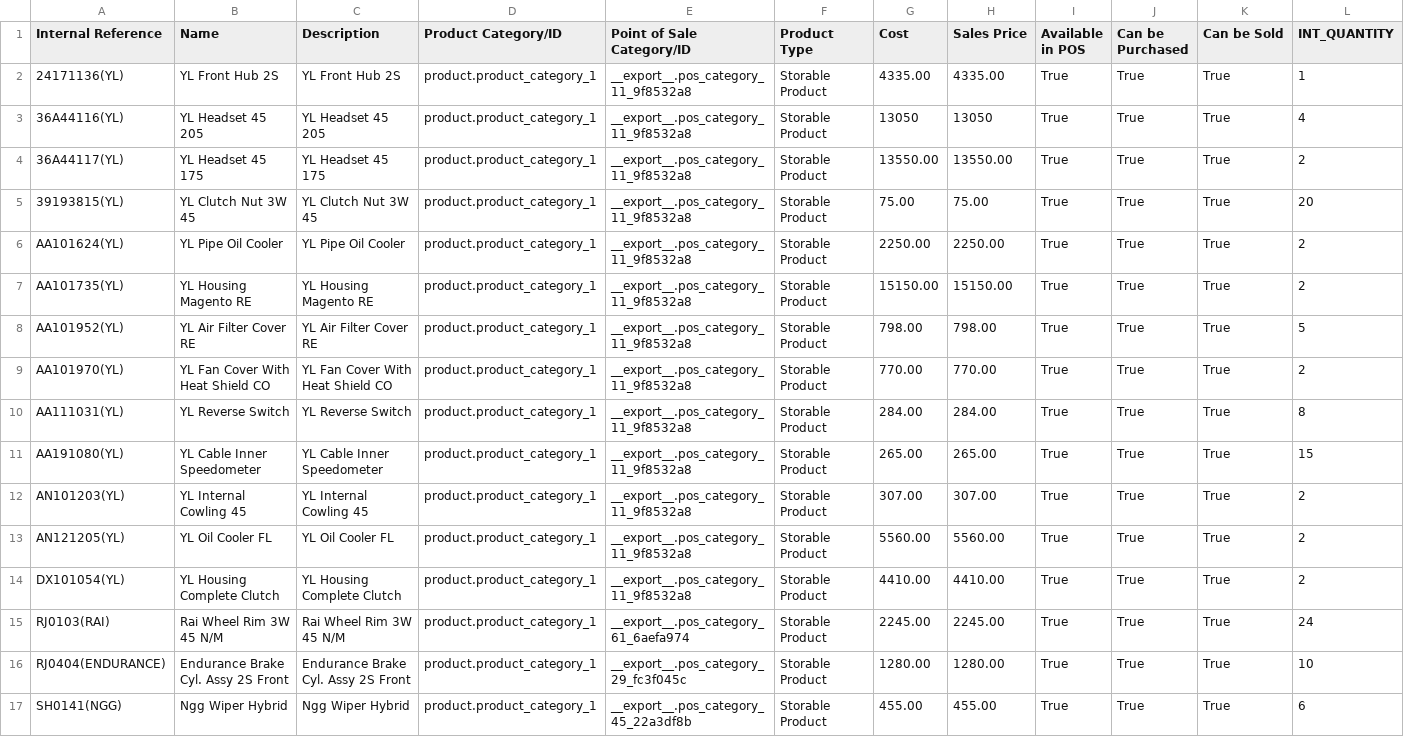
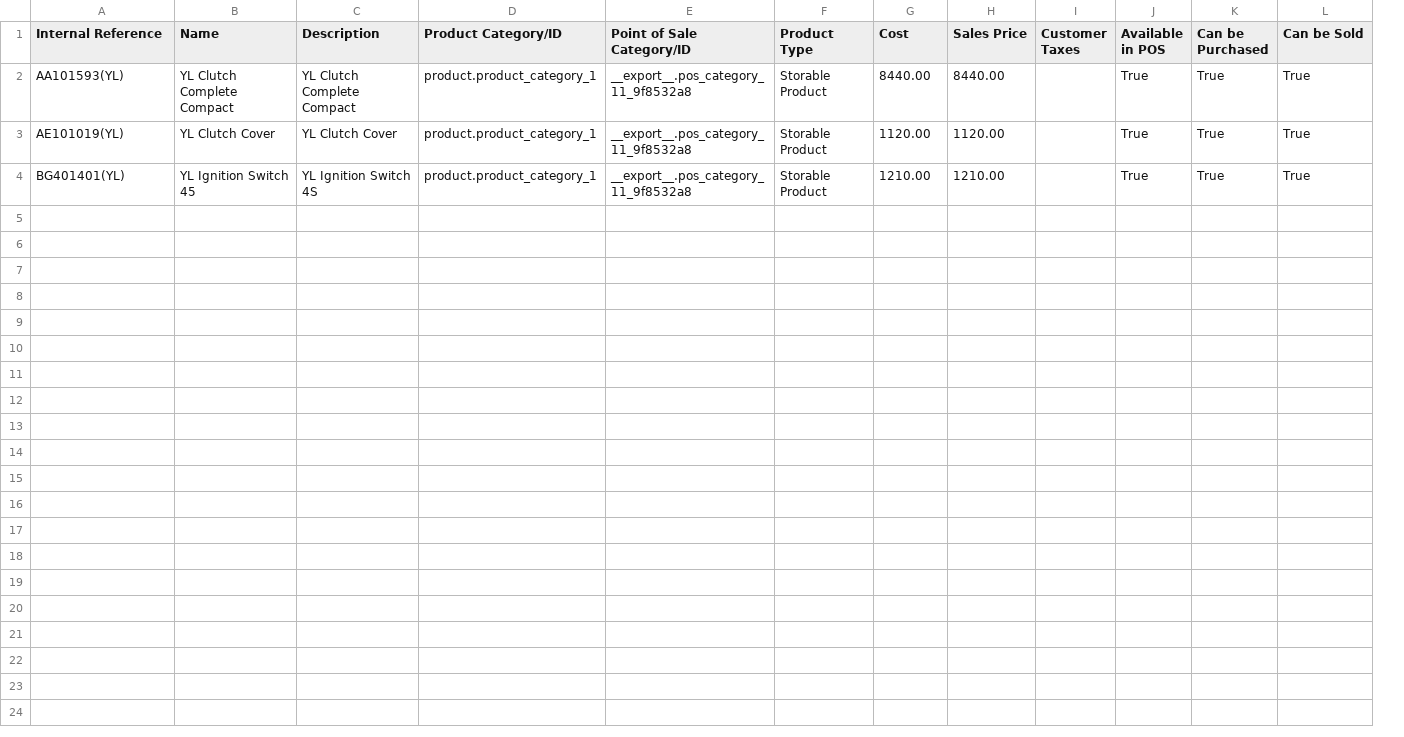
Before and after one commit to YohanAvishke/multi-bajaj-mgt, a CSV file: data/product/product.product.csv, drawn as a sheet; removed rows and columns are numbered as before the commit, all else as after; the diff names each change by its address in the sheet, - before the commit and + after, or states it on an @@ line.

```diff
--- a/data/product/product.product.csv
+++ b/data/product/product.product.csv
+column I (Customer Taxes), empty
-column L (INT_QUANTITY), row 7: 2; row 10: 8; row 12: 2
-row 2: 24171136(YL) | YL Front Hub 2S | YL Front Hub 2S | product.product_category_1 | __export__.pos_category_11_9f8532a8 | Storable Product | 4335.00 | 4335.00 | True | True | True | 1
-row 3: 36A44116(YL) | YL Headset 45 205 | YL Headset 45 205 | product.product_category_1 | __export__.pos_category_11_9f8532a8 | Storable Product | 13050 | 13050 | True | True | True | 4
-row 4: 36A44117(YL) | YL Headset 45 175 | YL Headset 45 175 | product.product_category_1 | __export__.pos_category_11_9f8532a8 | Storable Product | 13550.00 | 13550.00 | True | True | True | 2
-row 5: 39193815(YL) | YL Clutch Nut 3W 45 | YL Clutch Nut 3W 45 | product.product_category_1 | __export__.pos_category_11_9f8532a8 | Storable Product | 75.00 | 75.00 | True | True | True | 20
-row 6: AA101624(YL) | YL Pipe Oil Cooler | YL Pipe Oil Cooler | product.product_category_1 | __export__.pos_category_11_9f8532a8 | Storable Product | 2250.00 | 2250.00 | True | True | True | 2
-A2 (Internal Reference): AA101735(YL)
+A2 (Internal Reference): AA101593(YL)
-B2 (Name): YL Housing Magento RE
+B2 (Name): YL Clutch Complete Compact
-C2 (Description): YL Housing Magento RE
+C2 (Description): YL Clutch Complete Compact
-G2 (Cost): 15150.00
+G2 (Cost): 8440.00
-H2 (Sales Price): 15150.00
+H2 (Sales Price): 8440.00
-row 8: AA101952(YL) | YL Air Filter Cover RE | YL Air Filter Cover RE | product.product_category_1 | __export__.pos_category_11_9f8532a8 | Storable Product | 798.00 | 798.00 | True | True | True | 5
-row 9: AA101970(YL) | YL Fan Cover With Heat Shield CO | YL Fan Cover With Heat Shield CO | product.product_category_1 | __export__.pos_category_11_9f8532a8 | Storable Product | 770.00 | 770.00 | True | True | True | 2
-A3 (Internal Reference): AA111031(YL)
+A3 (Internal Reference): AE101019(YL)
-B3 (Name): YL Reverse Switch
+B3 (Name): YL Clutch Cover
-C3 (Description): YL Reverse Switch
+C3 (Description): YL Clutch Cover
-G3 (Cost): 284.00
+G3 (Cost): 1120.00
-H3 (Sales Price): 284.00
+H3 (Sales Price): 1120.00
-row 11: AA191080(YL) | YL Cable Inner Speedometer | YL Cable Inner Speedometer | product.product_category_1 | __export__.pos_category_11_9f8532a8 | Storable Product | 265.00 | 265.00 | True | True | True | 15
-A4 (Internal Reference): AN101203(YL)
+A4 (Internal Reference): BG401401(YL)
-B4 (Name): YL Internal Cowling 45
+B4 (Name): YL Ignition Switch 45
-C4 (Description): YL Internal Cowling 45
+C4 (Description): YL Ignition Switch 4S
-G4 (Cost): 307.00
+G4 (Cost): 1210.00
-H4 (Sales Price): 307.00
+H4 (Sales Price): 1210.00
-row 13: AN121205(YL) | YL Oil Cooler FL | YL Oil Cooler FL | product.product_category_1 | __export__.pos_category_11_9f8532a8 | Storable Product | 5560.00 | 5560.00 | True | True | True | 2
-row 14: DX101054(YL) | YL Housing Complete Clutch | YL Housing Complete Clutch | product.product_category_1 | __export__.pos_category_11_9f8532a8 | Storable Product | 4410.00 | 4410.00 | True | True | True | 2
-row 15: RJ0103(RAI) | Rai Wheel Rim 3W 45 N/M | Rai Wheel Rim 3W 45 N/M | product.product_category_1 | __export__.pos_category_61_6aefa974 | Storable Product | 2245.00 | 2245.00 | True | True | True | 24
-row 16: RJ0404(ENDURANCE) | Endurance Brake Cyl. Assy 2S Front | Endurance Brake Cyl. Assy 2S Front | product.product_category_1 | __export__.pos_category_29_fc3f045c | Storable Product | 1280.00 | 1280.00 | True | True | True | 10
-row 17: SH0141(NGG) | Ngg Wiper Hybrid | Ngg Wiper Hybrid | product.product_category_1 | __export__.pos_category_45_22a3df8b | Storable Product | 455.00 | 455.00 | True | True | True | 6
```
Also changed, not shown: data/inventory/product.inventory.csv, data/invoice/nishan.csv, 6 other files.
